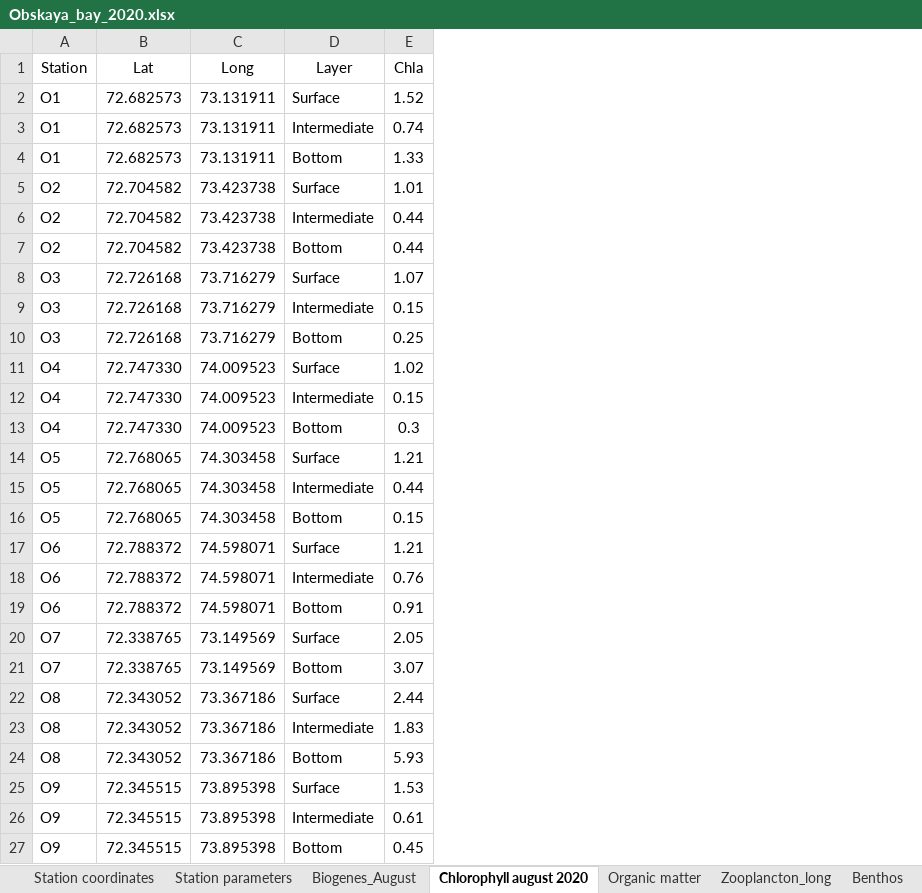
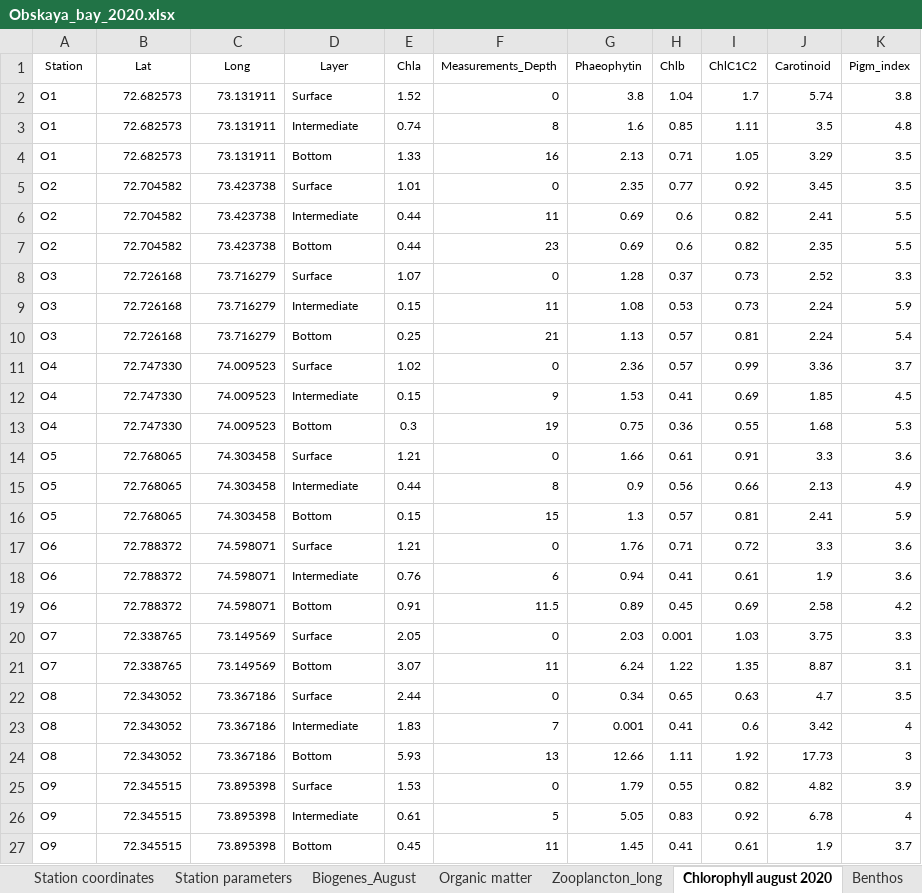
Before and after one commit to polydora/Articles_in_progress, an Excel workbook: Obskaya bay/R_calc_Obskaya_bay/Data/Obskaya_bay_2020.xlsx, sheet Chlorophyll august 2020, drawn as a sheet; only a part is shown; values as stored, in another font and other column widths than the file's, no borders; the diff covers the shown part only; the diff names each change by its address in the sheet, - before the commit and + after, or states it on an @@ line.

```diff
--- a/Obskaya bay/R_calc_Obskaya_bay/Data/Obskaya_bay_2020.xlsx (sheet Chlorophyll august 2020)
+++ b/Obskaya bay/R_calc_Obskaya_bay/Data/Obskaya_bay_2020.xlsx (sheet Chlorophyll august 2020)
@@ sheet tab order changed: Station coordinates | Station parameters | Biogenes_August | Organic matter | Zooplancton_long | Chlorophyll august 2020 | Benthos @@
+column F (Measurements_Depth), rows 2-27: 0 | 8 | 16 | 0 | 11 | 23 | 0 | 11 | 21 | 0 | 9 | 19 | 0 | 8 | 15 | 0 | 6 | 11.5 | 0 | 11 | 0 | 7 | 13 | 0 | 5 | 11
+column G (Phaeophytin), rows 2-27: 3.8 | 1.6 | 2.13 | 2.35 | 0.69 | 0.69 | 1.28 | 1.08 | 1.13 | 2.36 | 1.53 | 0.75 | 1.66 | 0.9 | 1.3 | 1.76 | 0.94 | 0.89 | 2.03 | 6.24 | 0.34 | 0.001 | 12.66 | 1.79 | 5.05 | 1.45
+column H (Chlb), rows 2-27: 1.04 | 0.85 | 0.71 | 0.77 | 0.6 | 0.6 | 0.37 | 0.53 | 0.57 | 0.57 | 0.41 | 0.36 | 0.61 | 0.56 | 0.57 | 0.71 | 0.41 | 0.45 | 0.001 | 1.22 | 0.65 | 0.41 | 1.11 | 0.55 | 0.83 | 0.41
+column I (ChlC1C2), rows 2-27: 1.7 | 1.11 | 1.05 | 0.92 | 0.82 | 0.82 | 0.73 | 0.73 | 0.81 | 0.99 | 0.69 | 0.55 | 0.91 | 0.66 | 0.81 | 0.72 | 0.61 | 0.69 | 1.03 | 1.35 | 0.63 | 0.6 | 1.92 | 0.82 | 0.92 | 0.61
+column J (Carotinoid), rows 2-27: 5.74 | 3.5 | 3.29 | 3.45 | 2.41 | 2.35 | 2.52 | 2.24 | 2.24 | 3.36 | 1.85 | 1.68 | 3.3 | 2.13 | 2.41 | 3.3 | 1.9 | 2.58 | 3.75 | 8.87 | 4.7 | 3.42 | 17.73 | 4.82 | 6.78 | 1.9
+column K (Pigm_index), rows 2-27: 3.8 | 4.8 | 3.5 | 3.5 | 5.5 | 5.5 | 3.3 | 5.9 | 5.4 | 3.7 | 4.5 | 5.3 | 3.6 | 4.9 | 5.9 | 3.6 | 3.6 | 4.2 | 3.3 | 3.1 | 3.5 | 4 | 3 | 3.9 | 4 | 3.7
@@ A1:E27 text size: smaller @@
```
Also changed, not shown: cell formats elsewhere in this sheet, sheet Biogenes_August, other sheet tabs, Obskaya bay/R_calc_Obskaya_bay/Data/Variables.xlsx, 11 other files.
